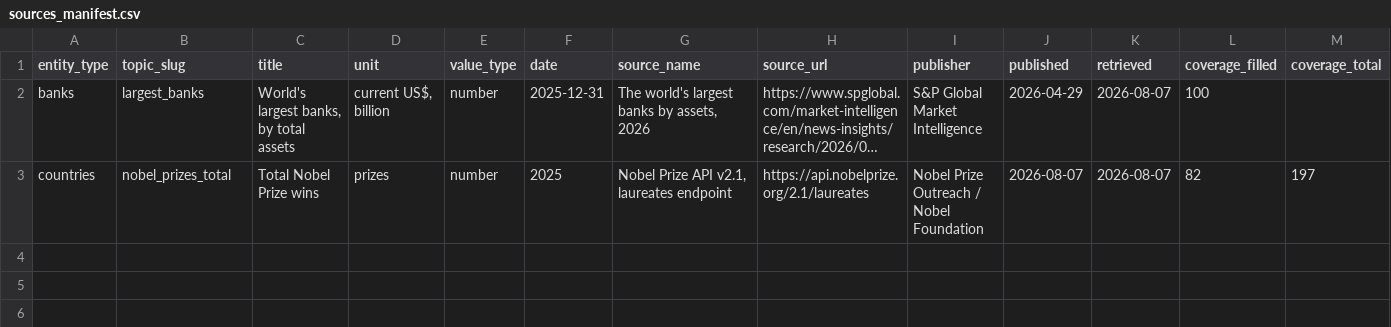
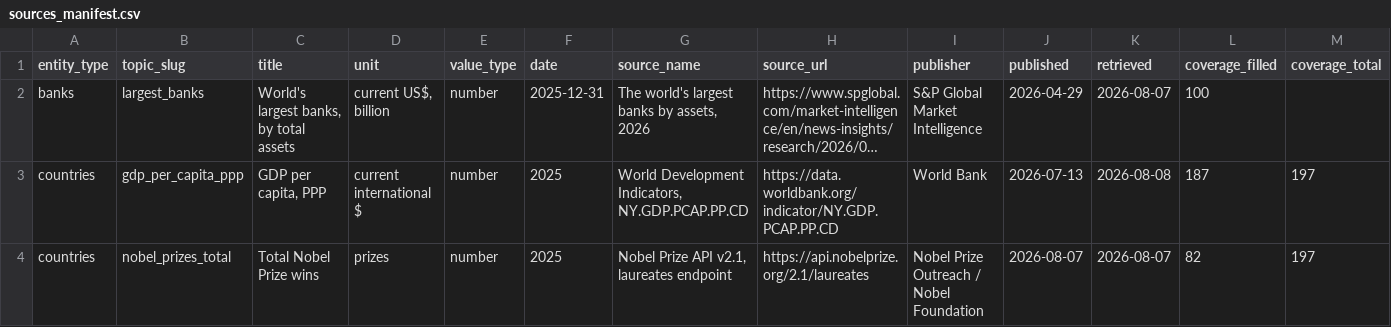
Before and after one commit to kylesayrs/WorldFigures, a CSV file: data/sources_manifest.csv, drawn as a sheet; only a part is shown; long unchanged cells end in …; rows hold the shown columns only; the diff names each change by its address in the sheet, - before the commit and + after, or states it on an @@ line.

```diff
--- a/data/sources_manifest.csv
+++ b/data/sources_manifest.csv
+row 3: countries | gdp_per_capita_ppp | GDP per capita, PPP | current international $ | number | 2025 | World Development Indicators, NY.GDP.PCAP.PP.CD | https://data.worldbank.org/indicator/NY.GDP.PCAP.PP.CD | World Bank | 2026-07-13 | 2026-08-08 | 187 | 197
```
Also changed, not shown: data/countries.csv, topics/table_of_contents.csv.
